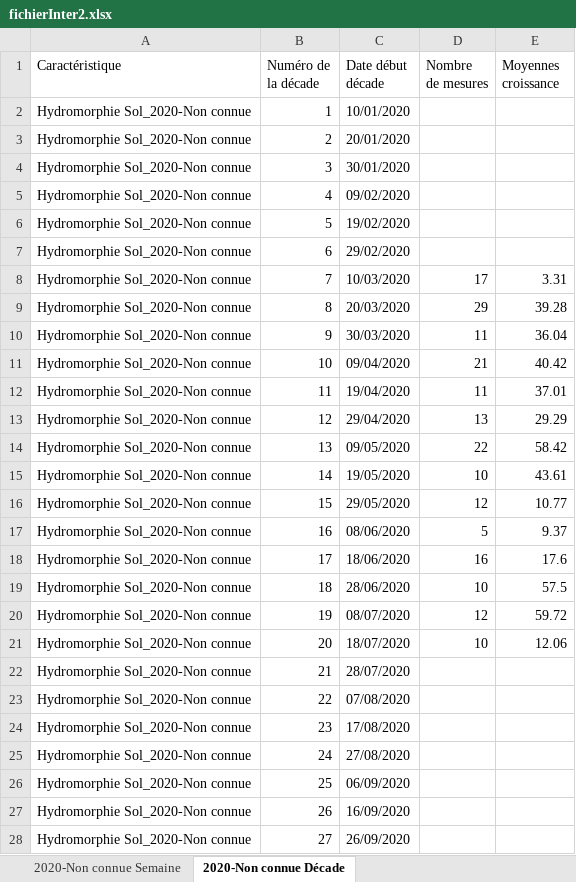
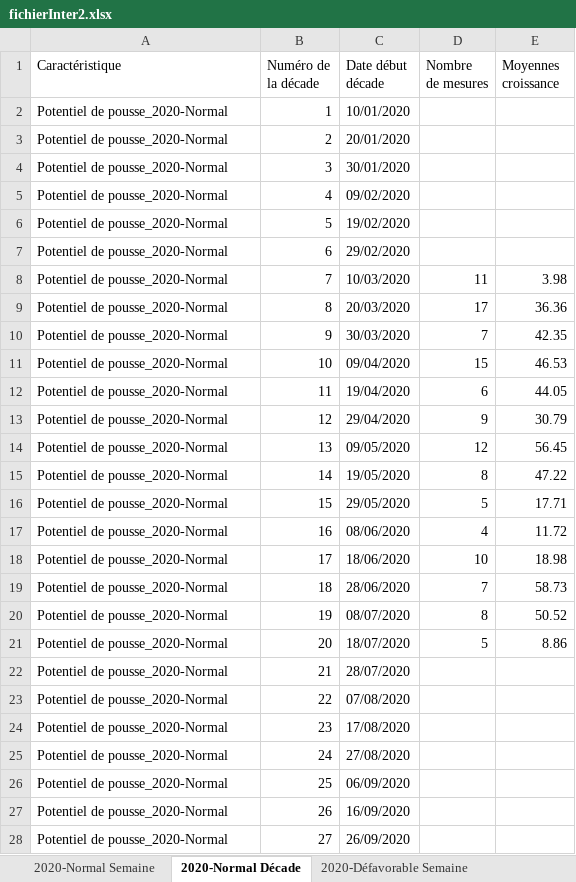
Before and after one commit to Asthilde/CalculCroissanceHerbe, an Excel workbook: fichierInter2.xlsx, sheet 2020-Normal Décade, drawn as a sheet; only a part is shown; values as stored, in another font and other column widths than the file's, no borders; the diff covers the shown part only; the diff names each change by its address in the sheet, - before the commit and + after, or states it on an @@ line.

Commit message:
Modification fonction trouverMesuresParcelles

```diff
--- a/fichierInter2.xlsx (sheet 2020-Normal Décade)
+++ b/fichierInter2.xlsx (sheet 2020-Normal Décade)
-sheet tab: 2020-Non connue Semaine
+sheet tab: 2020-Normal Semaine
-sheet tab: 2020-Non connue Décade
+sheet tab: 2020-Normal Décade
+sheet tab: 2020-Défavorable Semaine
-A2:A28 (Caractéristique): Hydromorphie Sol_2020-Non connue
+A2:A28 (Caractéristique): Potentiel de pousse_2020-Normal
-D8 (Nombre de mesures): 17
+D8 (Nombre de mesures): 11
-E8 (Moyennes croissance): 3.31
+E8 (Moyennes croissance): 3.98
-D9 (Nombre de mesures): 29
+D9 (Nombre de mesures): 17
-E9 (Moyennes croissance): 39.28
+E9 (Moyennes croissance): 36.36
-D10 (Nombre de mesures): 11
+D10 (Nombre de mesures): 7
-E10 (Moyennes croissance): 36.04
+E10 (Moyennes croissance): 42.35
-D11 (Nombre de mesures): 21
+D11 (Nombre de mesures): 15
-E11 (Moyennes croissance): 40.42
+E11 (Moyennes croissance): 46.53
-D12 (Nombre de mesures): 11
+D12 (Nombre de mesures): 6
-E12 (Moyennes croissance): 37.01
+E12 (Moyennes croissance): 44.05
-D13 (Nombre de mesures): 13
+D13 (Nombre de mesures): 9
-E13 (Moyennes croissance): 29.29
+E13 (Moyennes croissance): 30.79
-D14 (Nombre de mesures): 22
+D14 (Nombre de mesures): 12
-E14 (Moyennes croissance): 58.42
+E14 (Moyennes croissance): 56.45
-D15 (Nombre de mesures): 10
+D15 (Nombre de mesures): 8
-E15 (Moyennes croissance): 43.61
+E15 (Moyennes croissance): 47.22
-D16 (Nombre de mesures): 12
+D16 (Nombre de mesures): 5
-E16 (Moyennes croissance): 10.77
+E16 (Moyennes croissance): 17.71
-D17 (Nombre de mesures): 5
+D17 (Nombre de mesures): 4
-E17 (Moyennes croissance): 9.37
+E17 (Moyennes croissance): 11.72
-D18 (Nombre de mesures): 16
+D18 (Nombre de mesures): 10
-E18 (Moyennes croissance): 17.6
+E18 (Moyennes croissance): 18.98
-D19 (Nombre de mesures): 10
+D19 (Nombre de mesures): 7
-E19 (Moyennes croissance): 57.5
+E19 (Moyennes croissance): 58.73
-D20 (Nombre de mesures): 12
+D20 (Nombre de mesures): 8
-E20 (Moyennes croissance): 59.72
+E20 (Moyennes croissance): 50.52
-D21 (Nombre de mesures): 10
+D21 (Nombre de mesures): 5
-E21 (Moyennes croissance): 12.06
+E21 (Moyennes croissance): 8.86
```
Also changed, not shown: 9 edited cells elsewhere in this sheet, sheet 2020-Normal Semaine, other sheet tabs, 1 other file.
